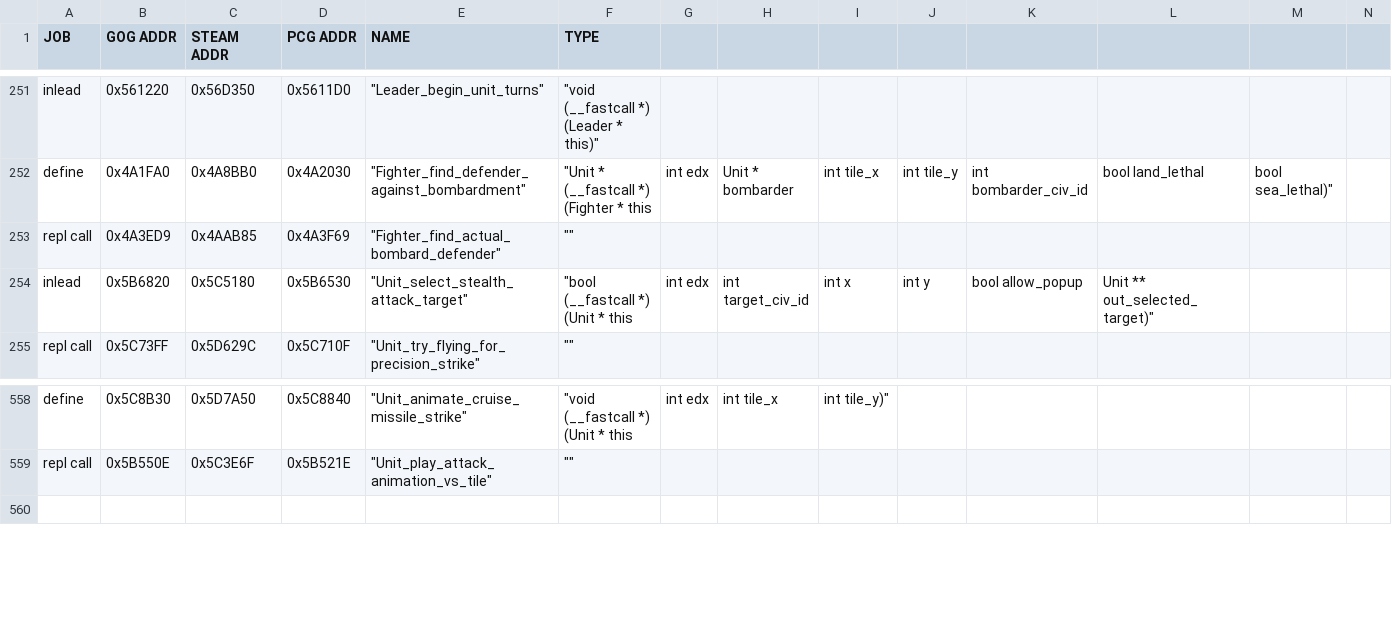
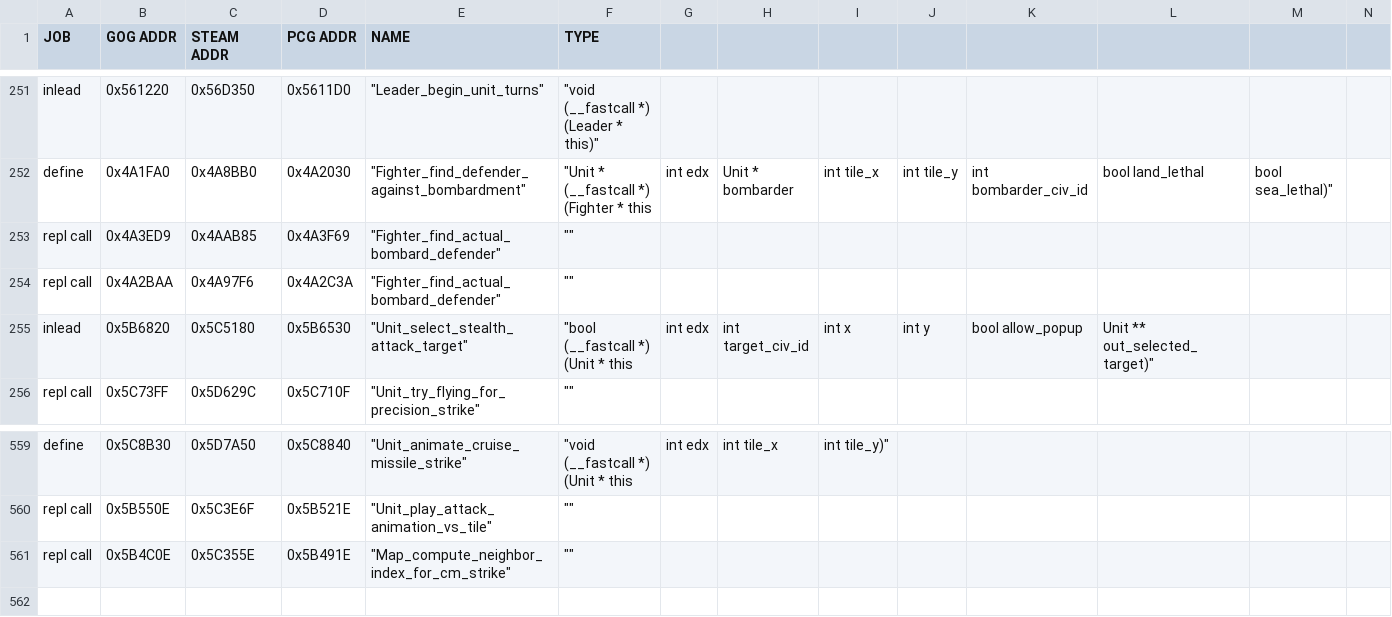
Before and after one commit to maxpetul/C3X, a CSV file: civ_prog_objects.csv, drawn as a sheet; only a part is shown, gaps mark what is left out; rows hold the shown columns only; the diff names each change by its address in the sheet, - before the commit and + after, or states it on an @@ line.

Commit message:
Enable cruise missiles to perform stealth attack bombard

```diff
--- a/civ_prog_objects.csv
+++ b/civ_prog_objects.csv
+row 254: repl call | 0x4A2BAA | 0x4A97F6 | 0x4A2C3A | "Fighter_find_actual_bombard_defender" | ""
+row 561: repl call | 0x5B4C0E | 0x5C355E | 0x5B491E | "Map_compute_neighbor_index_for_cm_strike" | ""
```
Also changed, not shown: 2 other files.
